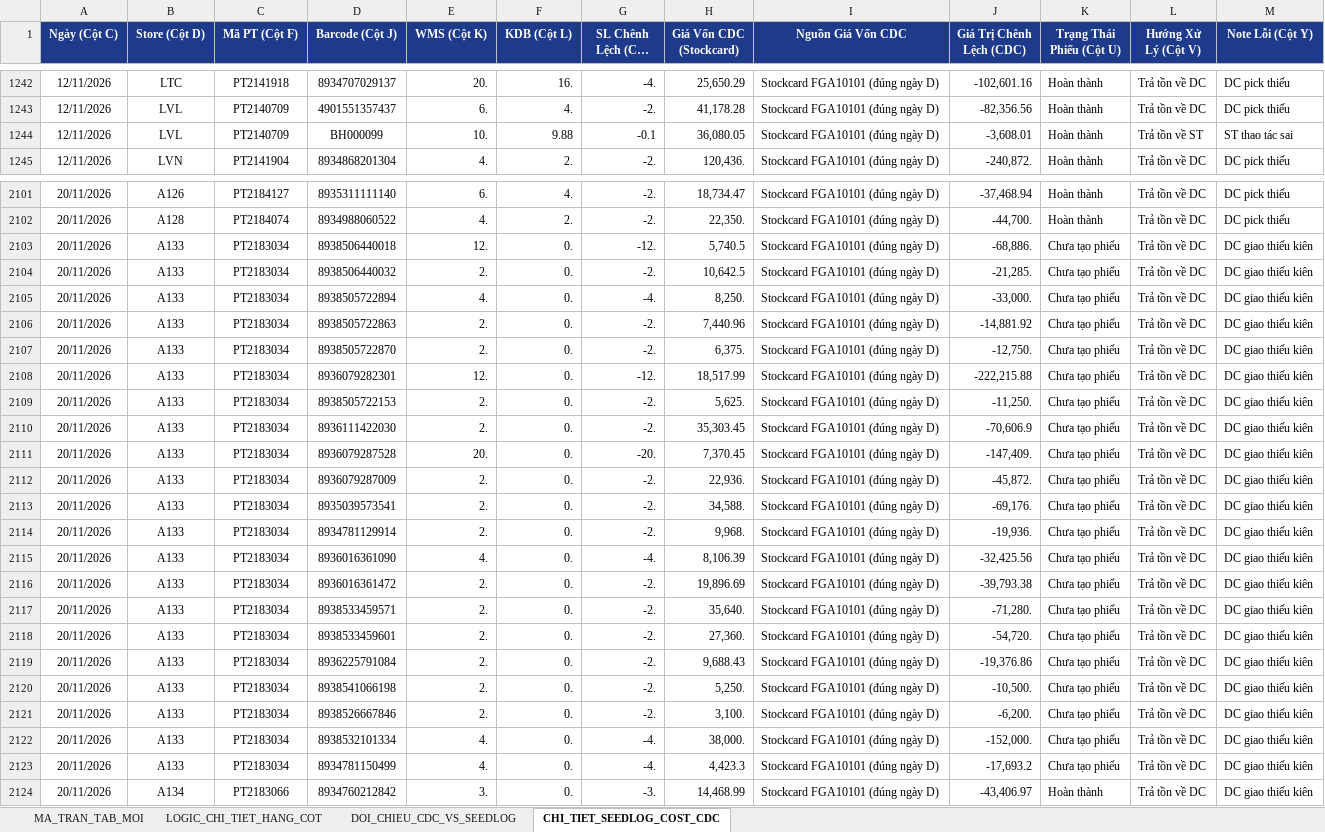
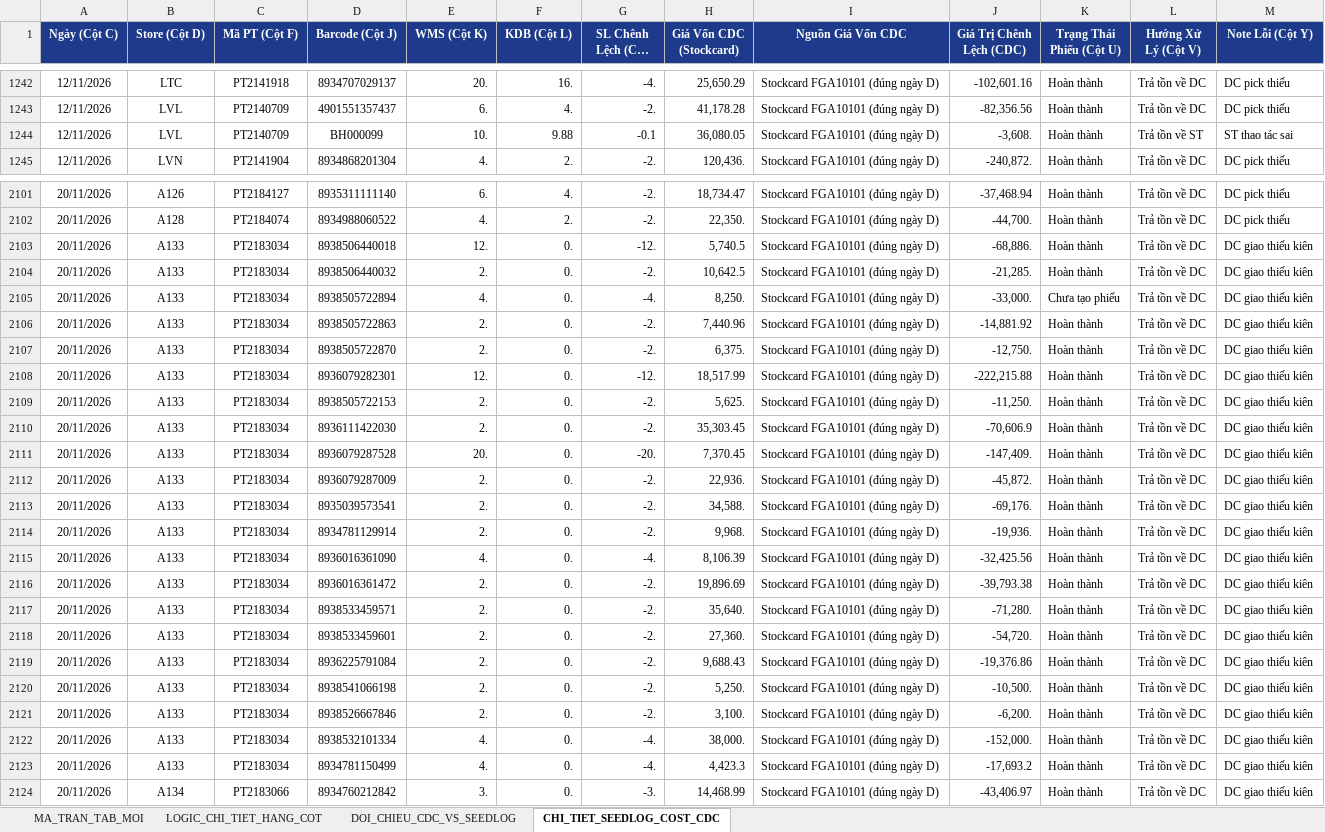
Before and after one commit to aresphamha/Doi_Soat_Dong_Mat, an Excel workbook: BAO_CAO_FMCG_TAB_MOI_VA_LOGIC.xlsx, sheet CHI_TIET_SEEDLOG_COST_CDC, drawn as a sheet; only a part is shown, gaps mark what is left out; long unchanged cells end in …; values as stored, in another font and other column widths than the file's, no borders; the diff covers the shown part only; the diff names each change by its address in the sheet, - before the commit and + after, or states it on an @@ line.

```diff
--- a/BAO_CAO_FMCG_TAB_MOI_VA_LOGIC.xlsx (sheet CHI_TIET_SEEDLOG_COST_CDC)
+++ b/BAO_CAO_FMCG_TAB_MOI_VA_LOGIC.xlsx (sheet CHI_TIET_SEEDLOG_COST_CDC)
-J1244 (Giá Trị Chênh Lệch (CDC)): -3,608.01
+J1244 (Giá Trị Chênh Lệch (CDC)): -3,608.
-K2103:K2104 (Trạng Thái Phiếu (Cột U)): Chưa tạo phiếu
+K2103:K2104 (Trạng Thái Phiếu (Cột U)): Hoàn thành
-K2106:K2123 (Trạng Thái Phiếu (Cột U)): Chưa tạo phiếu
+K2106:K2123 (Trạng Thái Phiếu (Cột U)): Hoàn thành
```
Also changed, not shown: 4 edited cells elsewhere in this sheet, sheet MA_TRAN_TAB_MOI, sheet DOI_CHIEU_CDC_VS_SEEDLOG, sheet LOGIC_CHI_TIET_HANG_COT, 1 other file.
